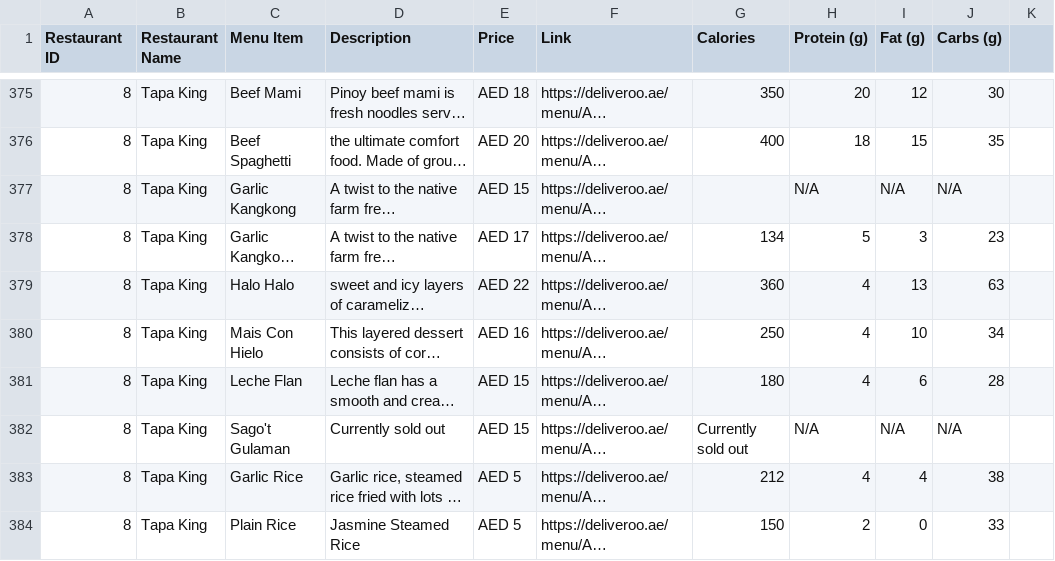
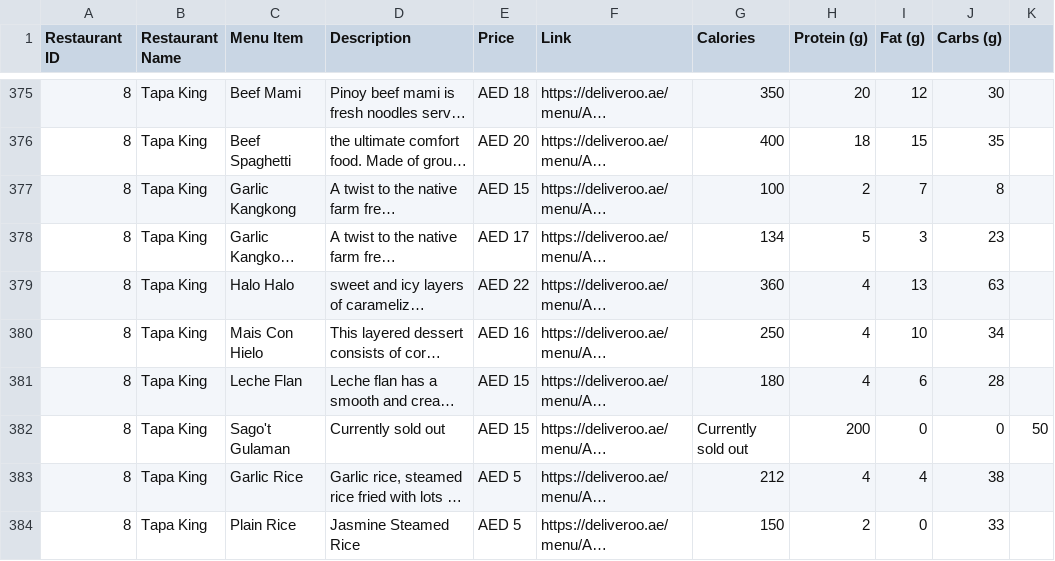
Before and after one commit to jk021227/gigaChad, a CSV file: restaurants_sample_with_nutrition.csv, drawn as a sheet; only a part is shown, gaps mark what is left out; long unchanged cells end in …; the diff covers the shown part only; the diff names each change by its address in the sheet, - before the commit and + after, or states it on an @@ line.

```diff
--- a/restaurants_sample_with_nutrition.csv
+++ b/restaurants_sample_with_nutrition.csv
-G377 (Calories): (empty)
+G377 (Calories): 100
-H377 (Protein (g)): N/A
+H377 (Protein (g)): 2
-I377 (Fat (g)): N/A
+I377 (Fat (g)): 7
-J377 (Carbs (g)): N/A
+J377 (Carbs (g)): 8
-H382 (Protein (g)): N/A
+H382 (Protein (g)): 200
-I382 (Fat (g)): N/A
+I382 (Fat (g)): 0
-J382 (Carbs (g)): N/A
+J382 (Carbs (g)): 0
-K382: (empty)
+K382: 50
```
Also changed, not shown: 148 edited cells elsewhere in this file.
